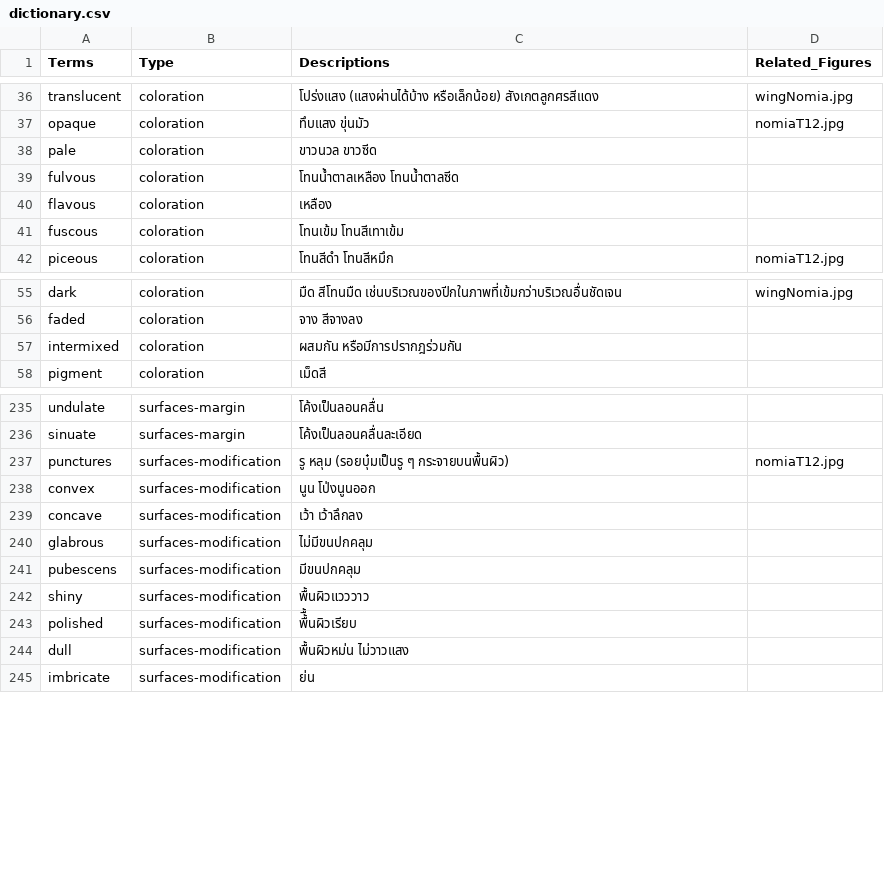
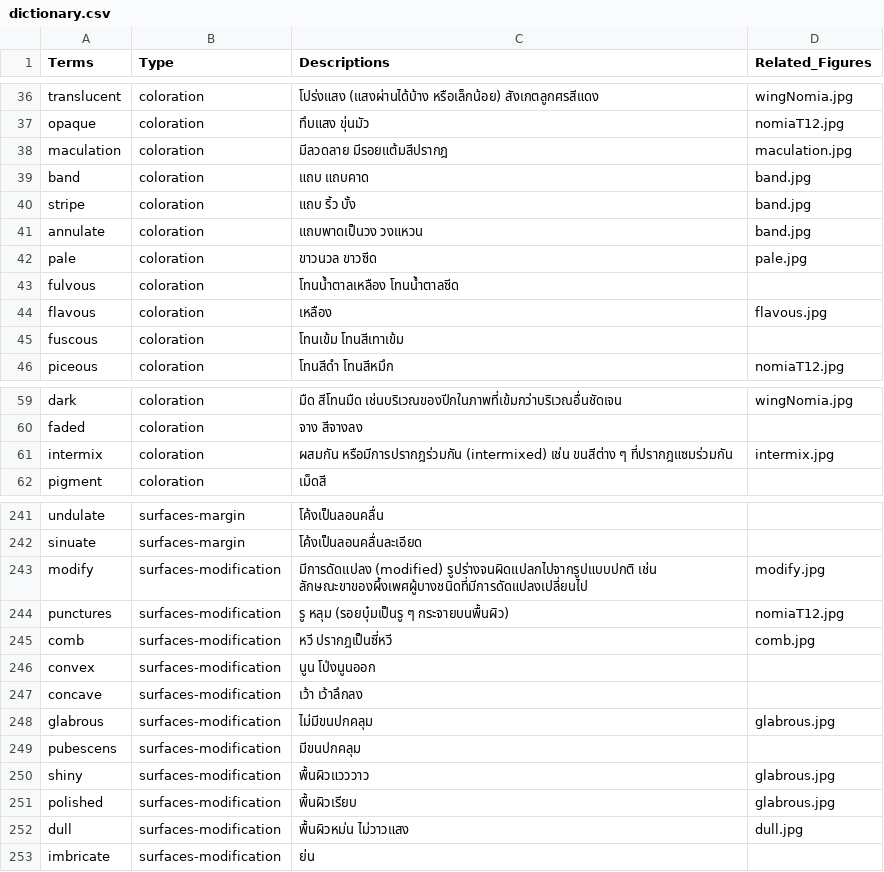
Before and after one commit to kpakorn/2025ThaiBeeWorkshop, a CSV file: data/dictionary.csv, drawn as a sheet; only a part is shown, gaps mark what is left out; the diff covers the shown part only.

Commit message:
Add files via upload

```diff
--- a/data/dictionary.csv
+++ b/data/dictionary.csv
@@ -37,5 +37,9 @@ translucent,coloration,โปร่งแสง (แสงผ่านได้
 opaque,coloration,ทึบแสง ขุ่นมัว,nomiaT12.jpg
-pale,coloration,ขาวนวล ขาวซีด,
+maculation,coloration,มีลวดลาย มีรอยแต้มสีปรากฎ,maculation.jpg
+band,coloration,แถบ แถบคาด,band.jpg
+stripe,coloration,แถบ ริ้ว บั้ง,band.jpg
+annulate,coloration,แถบพาดเป็นวง วงแหวน,band.jpg
+pale,coloration,ขาวนวล ขาวซีด,pale.jpg
 fulvous,coloration,โทนน้ำตาลเหลือง โทนน้ำตาลซีด,
-flavous,coloration,เหลือง,
+flavous,coloration,เหลือง,flavous.jpg
 fuscous,coloration,โทนเข้ม โทนสีเทาเข้ม,
@@ -56,3 +60,3 @@ dark,coloration,มืด สีโทนมืด เช่นบริเว
 faded,coloration,จาง สีจางลง,
-intermixed,coloration,ผสมกัน หรือมีการปรากฎร่วมกัน,
+intermix,coloration,ผสมกัน หรือมีการปรากฎร่วมกัน (intermixed) เช่น ขนสีต่าง ๆ ที่ปรากฎแซมร่วมกัน,intermix.jpg
 pigment,coloration,เม็ดสี,
@@ -236,10 +242,12 @@ undulate,surfaces-margin,โค้งเป็นลอนคลื่น,
 sinuate,surfaces-margin,โค้งเป็นลอนคลื่นละเอียด,
+modify,surfaces-modification,มีการดัดแปลง (modified) รูปร่างจนผิดแปลกไปจากรูปแบบปกติ เช่น ลักษณะขาของผึ้งเพศผู้บางชนิดที่มีการดัดแปลงเปลี่ยนไป,modify.jpg
 punctures,surfaces-modification,รู หลุม (รอยบุ๋มเป็นรู ๆ กระจายบนพื้นผิว),nomiaT12.jpg
+comb,surfaces-modification,หวี ปรากฎเป็นซี่หวี,comb.jpg
 convex,surfaces-modification,นูน โป่งนูนออก,
 concave,surfaces-modification,เว้า เว้าลึกลง,
-glabrous,surfaces-modification,ไม่มีขนปกคลุม,
+glabrous,surfaces-modification,ไม่มีขนปกคลุม,glabrous.jpg
 pubescens,surfaces-modification,มีขนปกคลุม,
-shiny,surfaces-modification,พื้นผิวแวววาว,
-polished,surfaces-modification,พื้ื้นผิวเรียบ,
-dull,surfaces-modification,พื้นผิวหม่น ไม่วาวแสง,
+shiny,surfaces-modification,พื้นผิวแวววาว,glabrous.jpg
+polished,surfaces-modification,พื้นผิวเรียบ,glabrous.jpg
+dull,surfaces-modification,พื้นผิวหม่น ไม่วาวแสง,dull.jpg
 imbricate,surfaces-modification,ย่น,
```
Also changed, not shown: 3 added rows and 8 edited cells elsewhere in this file.
